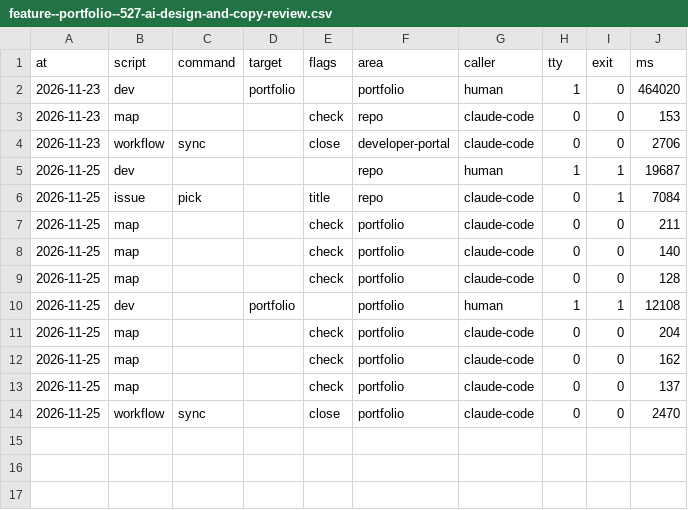
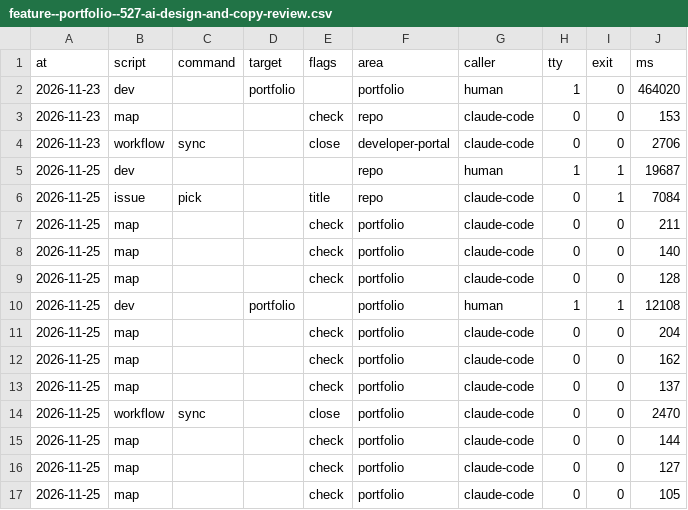
Before and after one commit to xfontr/joinery, a CSV file: data/telemetry/scripts/feature--portfolio--527-ai-design-and-copy-review.csv, drawn as a sheet; the diff names each change by its address in the sheet, - before the commit and + after, or states it on an @@ line.

```diff
--- a/data/telemetry/scripts/feature--portfolio--527-ai-design-and-copy-review.csv
+++ b/data/telemetry/scripts/feature--portfolio--527-ai-design-and-copy-review.csv
+row 15: 2026-11-25 | map |  |  | check | portfolio | claude-code | 0 | 0 | 144
+row 16: 2026-11-25 | map |  |  | check | portfolio | claude-code | 0 | 0 | 127
+row 17: 2026-11-25 | map |  |  | check | portfolio | claude-code | 0 | 0 | 105
```
Also changed, not shown: data/telemetry/lint/feature--portfolio--527-ai-design-and-copy-review.csv, 5 other files.
